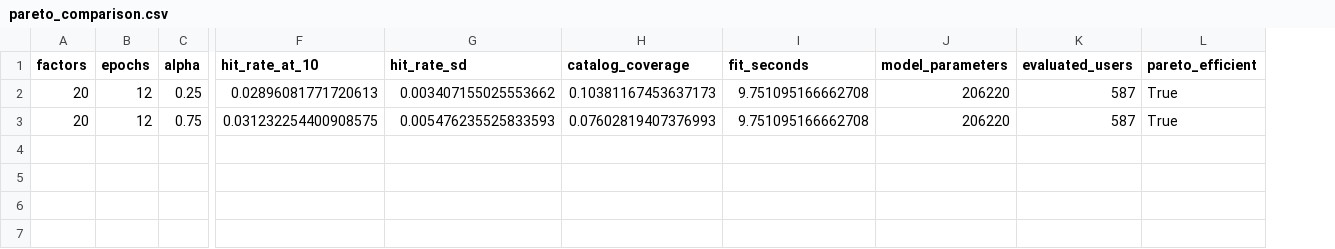
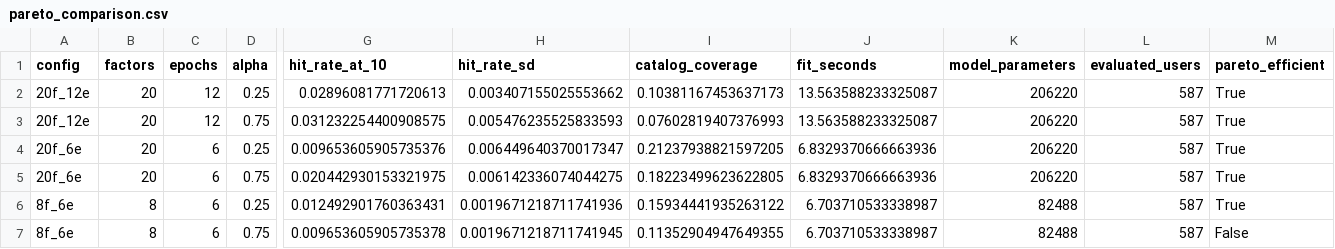
Before and after one commit to Vic-developers/Ejercicio-05-Motor-recomendador-reproducible, a CSV file: reports/pareto_comparison.csv, drawn as a sheet; only a part is shown, gaps mark what is left out; addresses are those after the commit; rows hold the shown columns only; the diff names each change by its address in the sheet, - before the commit and + after, or states it on an @@ line.

```diff
--- a/reports/pareto_comparison.csv
+++ b/reports/pareto_comparison.csv
+column A (config), rows 2-3: 20f_12e | 20f_12e
-J2:J3 (fit_seconds): 9.751095166662708
+J2:J3 (fit_seconds): 13.563588233325087
+row 4: 20f_6e | 20 | 6 | 0.25 | 0.009653605905735376 | 0.006449640370017347 | 0.21237938821597205 | 6.8329370666663936 | 206220 | 587 | True
+row 5: 20f_6e | 20 | 6 | 0.75 | 0.020442930153321975 | 0.006142336074044275 | 0.18223499623622805 | 6.8329370666663936 | 206220 | 587 | True
+row 6: 8f_6e | 8 | 6 | 0.25 | 0.012492901760363431 | 0.0019671218711741936 | 0.15934441935263122 | 6.703710533338987 | 82488 | 587 | True
+row 7: 8f_6e | 8 | 6 | 0.75 | 0.009653605905735378 | 0.0019671218711741945 | 0.11352904947649355 | 6.703710533338987 | 82488 | 587 | False
```
Also changed, not shown: reports/cold_start_fallback.csv, reports/main_results.csv, 15 other files.
